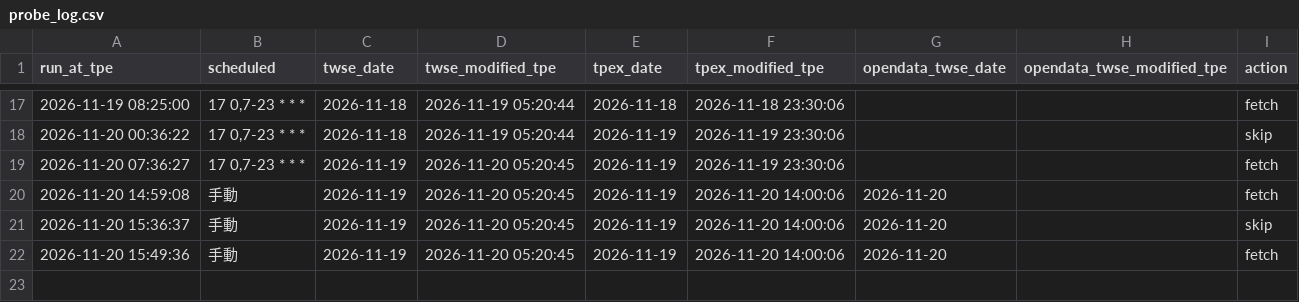
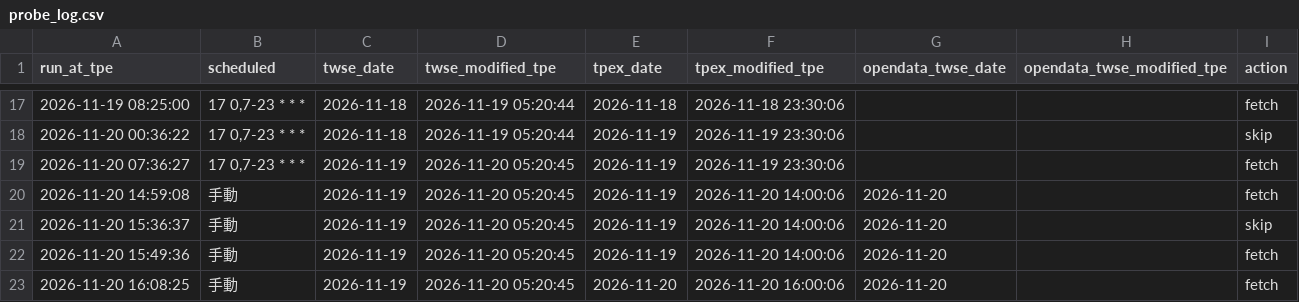
Before and after one commit to jhunterxsaxon/twstock-rank, a CSV file: data/probe_log.csv, drawn as a sheet; only a part is shown, gaps mark what is left out.

```diff
--- a/data/probe_log.csv
+++ b/data/probe_log.csv
@@ -22 +22,2 @@ run_at_tpe,scheduled,twse_date,twse_modified_tpe,tpex_date,tpex_modified_tpe,ope
 2026-11-20 15:49:36,手動,2026-11-19,2026-11-20 05:20:45,2026-11-19,2026-11-20 14:00:06,2026-11-20,,fetch
+2026-11-20 16:08:25,手動,2026-11-19,2026-11-20 05:20:45,2026-11-20,2026-11-20 16:00:06,2026-11-20,,fetch
```
Also changed, not shown: 9 other files.
